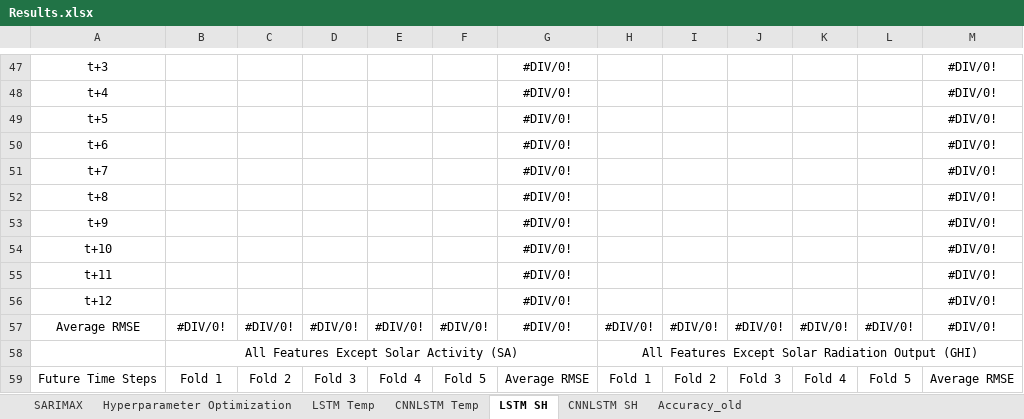
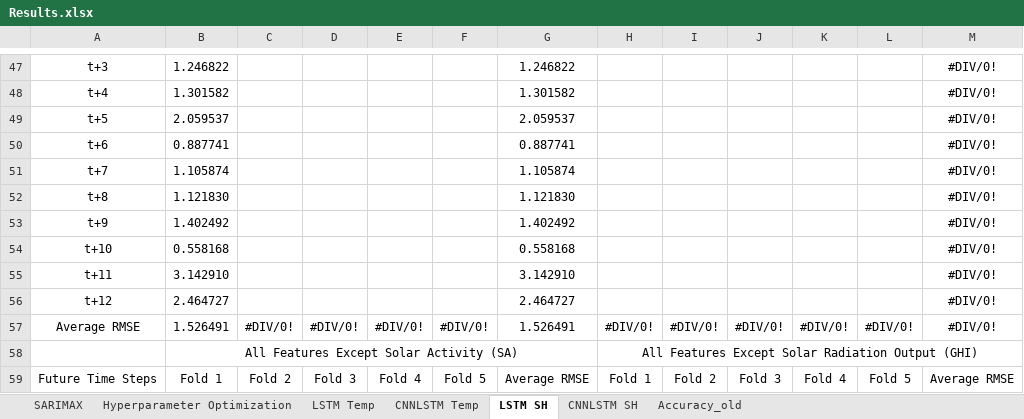
Before and after one commit to vicphysics/Temperature_and_Specific_Humidity_Prediction, an Excel workbook: Results.xlsx, sheet LSTM SH, drawn as a sheet; only a part is shown, gaps mark what is left out; values as stored, in another font and other column widths than the file's, no borders; the diff covers the shown part only; the diff names each change by its address in the sheet, - before the commit and + after, or states it on an @@ line.

```diff
--- a/Results.xlsx (sheet LSTM SH)
+++ b/Results.xlsx (sheet LSTM SH)
-B47: (empty)
+B47: 1.246822
-G47: #DIV/0!
+G47: 1.246822
-B48: (empty)
+B48: 1.301582
-G48: #DIV/0!
+G48: 1.301582
-B49: (empty)
+B49: 2.059537
-G49: #DIV/0!
+G49: 2.059537
-B50: (empty)
+B50: 0.887741
-G50: #DIV/0!
+G50: 0.887741
-B51: (empty)
+B51: 1.105874
-G51: #DIV/0!
+G51: 1.105874
-B52: (empty)
+B52: 1.121830
-G52: #DIV/0!
+G52: 1.121830
-B53: (empty)
+B53: 1.402492
-G53: #DIV/0!
+G53: 1.402492
-B54: (empty)
+B54: 0.558168
-G54: #DIV/0!
+G54: 0.558168
-B55: (empty)
+B55: 3.142910
-G55: #DIV/0!
+G55: 3.142910
-B56: (empty)
+B56: 2.464727
-G56: #DIV/0!
+G56: 2.464727
-B57: #DIV/0!
+B57: 1.526491
-G57: #DIV/0!
+G57: 1.526491
```
Also changed, not shown: 14 added rows, 14 removed rows and 4 edited cells elsewhere in this sheet, sheet CNNLSTM SH, sheet CNNLSTM Temp, sheet Hyperparameter Optimization.
